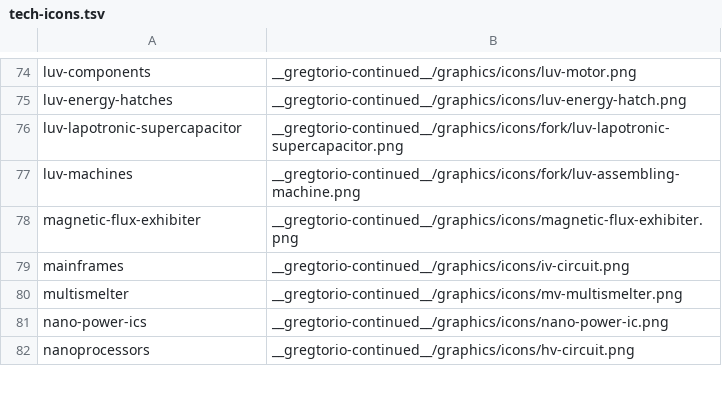
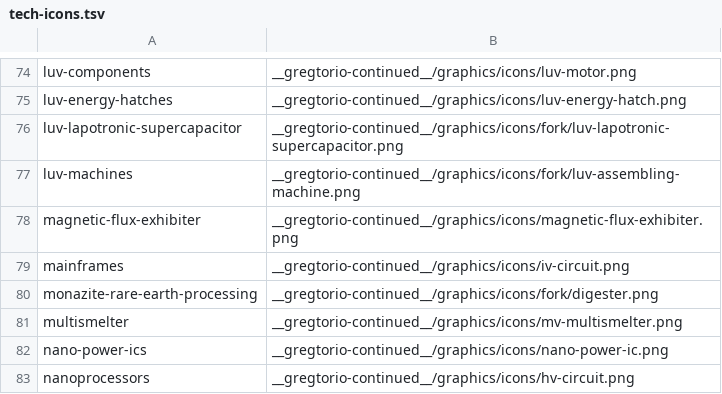
Before and after one commit to Rykon00/Gregtorio, a TSV file: tools/tech-icons.tsv, drawn as a sheet; only a part is shown, gaps mark what is left out; the diff names each change by its address in the sheet, - before the commit and + after, or states it on an @@ line.

```diff
--- a/tools/tech-icons.tsv
+++ b/tools/tech-icons.tsv
+row 80: monazite-rare-earth-processing | __gregtorio-continued__/graphics/icons/fork/digester.png
```
Also changed, not shown: 38 other files.
